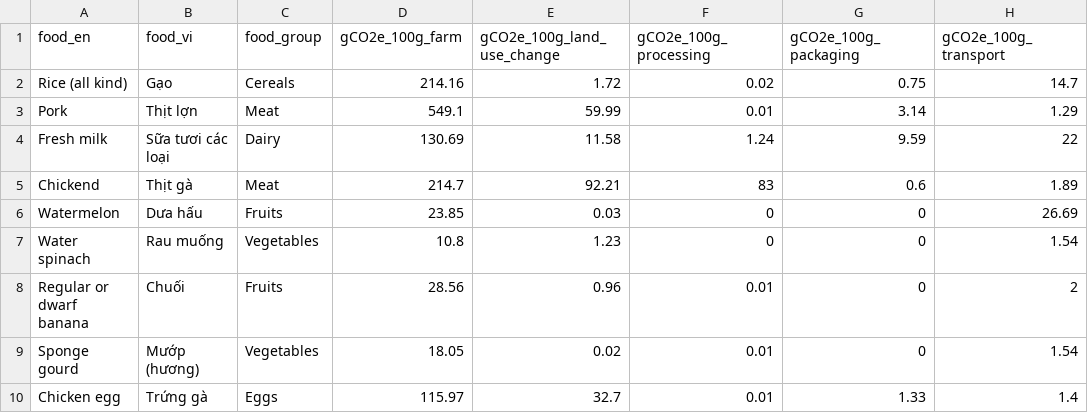
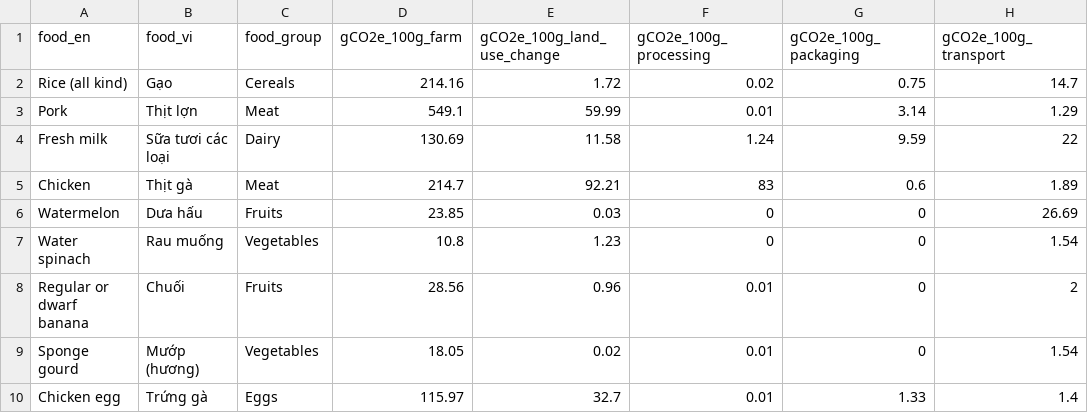
Before and after one commit to J-OFarrell/EcoFoodSystems-dashboard-development, a CSV file: assets/data/hanoi/outcomes_environmental-impacts/hanoi_out_ei_emissions_indicators.csv, drawn as a sheet; only a part is shown; the diff names each change by its address in the sheet, - before the commit and + after, or states it on an @@ line.

```diff
--- a/assets/data/hanoi/outcomes_environmental-impacts/hanoi_out_ei_emissions_indicators.csv
+++ b/assets/data/hanoi/outcomes_environmental-impacts/hanoi_out_ei_emissions_indicators.csv
-A5 (food_en): Chickend
+A5 (food_en): Chicken
```
Also changed, not shown: 1 other file.
